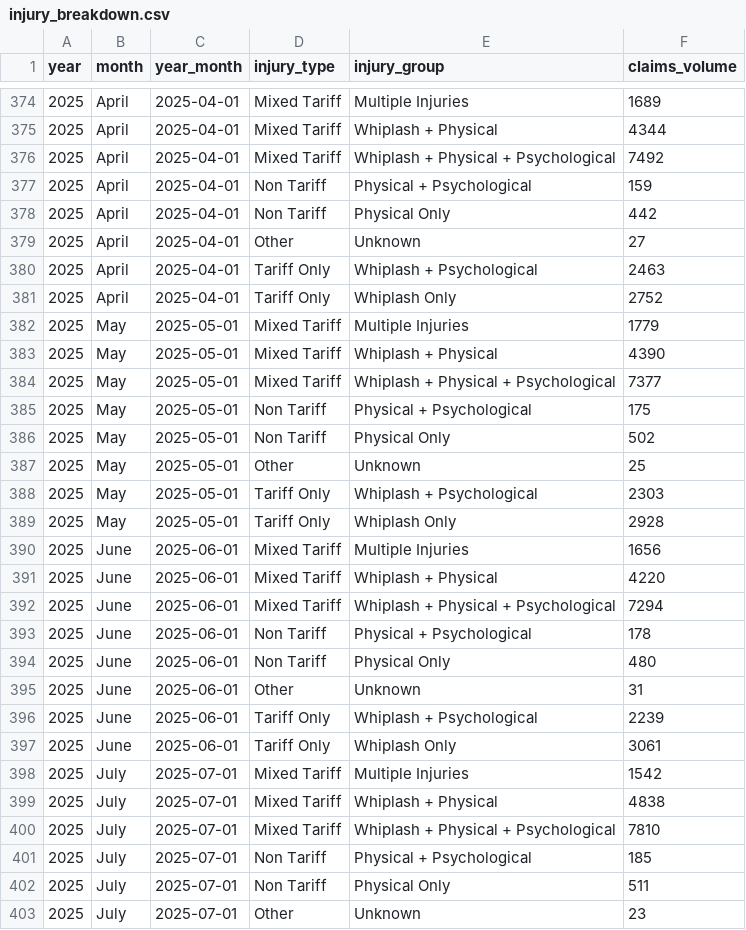
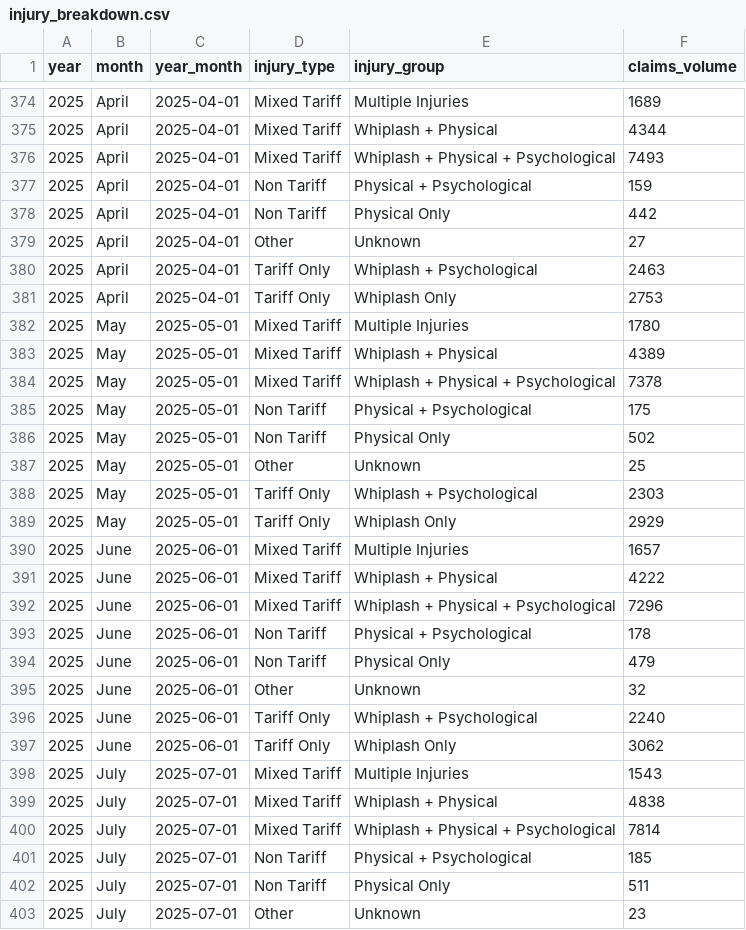
Before and after one commit to InjuryIQ/oic-portal-dashboard, a CSV file: assets/injury_breakdown.csv, drawn as a sheet; only a part is shown, gaps mark what is left out; the diff covers the shown part only.

```diff
--- a/assets/injury_breakdown.csv
+++ b/assets/injury_breakdown.csv
@@ -375,3 +375,3 @@ year,month,year_month,injury_type,injury_group,claims_volume
 2025,April,2025-04-01,Mixed Tariff,Whiplash + Physical,4344
-2025,April,2025-04-01,Mixed Tariff,Whiplash + Physical + Psychological,7492
+2025,April,2025-04-01,Mixed Tariff,Whiplash + Physical + Psychological,7493
 2025,April,2025-04-01,Non Tariff,Physical + Psychological,159
@@ -380,6 +380,6 @@ year,month,year_month,injury_type,injury_group,claims_volume
 2025,April,2025-04-01,Tariff Only,Whiplash + Psychological,2463
-2025,April,2025-04-01,Tariff Only,Whiplash Only,2752
-2025,May,2025-05-01,Mixed Tariff,Multiple Injuries,1779
-2025,May,2025-05-01,Mixed Tariff,Whiplash + Physical,4390
-2025,May,2025-05-01,Mixed Tariff,Whiplash + Physical + Psychological,7377
+2025,April,2025-04-01,Tariff Only,Whiplash Only,2753
+2025,May,2025-05-01,Mixed Tariff,Multiple Injuries,1780
+2025,May,2025-05-01,Mixed Tariff,Whiplash + Physical,4389
+2025,May,2025-05-01,Mixed Tariff,Whiplash + Physical + Psychological,7378
 2025,May,2025-05-01,Non Tariff,Physical + Psychological,175
@@ -388,14 +388,14 @@ year,month,year_month,injury_type,injury_group,claims_volume
 2025,May,2025-05-01,Tariff Only,Whiplash + Psychological,2303
-2025,May,2025-05-01,Tariff Only,Whiplash Only,2928
-2025,June,2025-06-01,Mixed Tariff,Multiple Injuries,1656
-2025,June,2025-06-01,Mixed Tariff,Whiplash + Physical,4220
-2025,June,2025-06-01,Mixed Tariff,Whiplash + Physical + Psychological,7294
+2025,May,2025-05-01,Tariff Only,Whiplash Only,2929
+2025,June,2025-06-01,Mixed Tariff,Multiple Injuries,1657
+2025,June,2025-06-01,Mixed Tariff,Whiplash + Physical,4222
+2025,June,2025-06-01,Mixed Tariff,Whiplash + Physical + Psychological,7296
 2025,June,2025-06-01,Non Tariff,Physical + Psychological,178
-2025,June,2025-06-01,Non Tariff,Physical Only,480
-2025,June,2025-06-01,Other,Unknown,31
-2025,June,2025-06-01,Tariff Only,Whiplash + Psychological,2239
-2025,June,2025-06-01,Tariff Only,Whiplash Only,3061
-2025,July,2025-07-01,Mixed Tariff,Multiple Injuries,1542
+2025,June,2025-06-01,Non Tariff,Physical Only,479
+2025,June,2025-06-01,Other,Unknown,32
+2025,June,2025-06-01,Tariff Only,Whiplash + Psychological,2240
+2025,June,2025-06-01,Tariff Only,Whiplash Only,3062
+2025,July,2025-07-01,Mixed Tariff,Multiple Injuries,1543
 2025,July,2025-07-01,Mixed Tariff,Whiplash + Physical,4838
-2025,July,2025-07-01,Mixed Tariff,Whiplash + Physical + Psychological,7810
+2025,July,2025-07-01,Mixed Tariff,Whiplash + Physical + Psychological,7814
 2025,July,2025-07-01,Non Tariff,Physical + Psychological,185
```
Also changed, not shown: 8 added rows and 16 edited cells elsewhere in this file, assets/oic_claims_source.csv, assets/oic_dashboard.csv, 2 other files.
